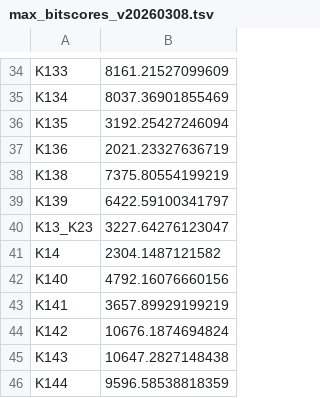
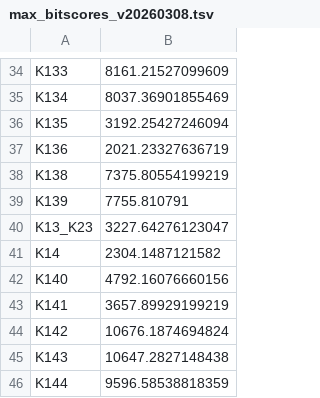
Before and after one commit to SushiLab/kTYPr, a TSV file: ktypr/data/max_bitscores_v20260308.tsv, drawn as a sheet; only a part is shown, gaps mark what is left out.

Commit message:
second revision update: add 6 new K-types, non-hit HMMs to clinker, stability fixes, max bitscore updated

```diff
--- a/ktypr/data/max_bitscores_v20260308.tsv
+++ b/ktypr/data/max_bitscores_v20260308.tsv
@@ -38,3 +38,3 @@ K136	2021.23327636719
 K138	7375.80554199219
-K139	6422.59100341797
+K139	7755.810791
 K13_K23	3227.64276123047
```
